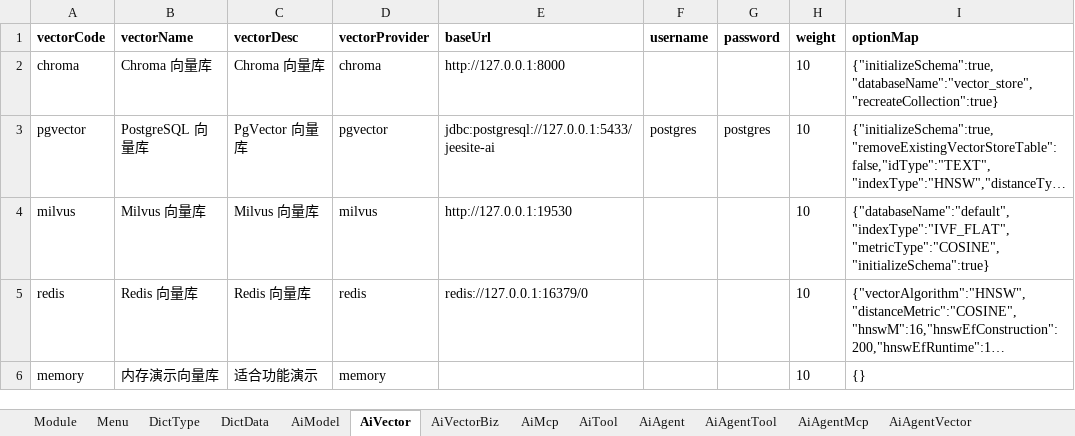
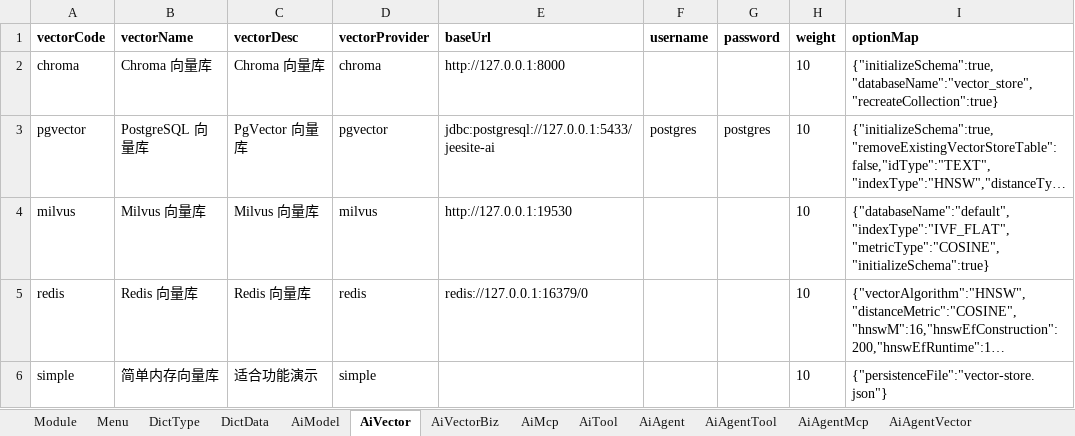
Before and after one commit to thinkgem/jeesite, an Excel workbook: modules/ai/ai-core/src/main/java/com/jeesite/modules/ai/db/InitAiData.xlsx, sheet AiVector, drawn as a sheet; long unchanged cells end in …; values as stored, in another font and other column widths than the file's, no borders; removed rows and columns are numbered as before the commit, all else as after; the diff names each change by its address in the sheet, - before the commit and + after, or states it on an @@ line.

```diff
--- a/modules/ai/ai-core/src/main/java/com/jeesite/modules/ai/db/InitAiData.xlsx (sheet AiVector)
+++ b/modules/ai/ai-core/src/main/java/com/jeesite/modules/ai/db/InitAiData.xlsx (sheet AiVector)
-row 6: memory | 内存演示向量库 | 适合功能演示 | memory |  |  |  | 10 | {}
+row 6: simple | 简单内存向量库 | 适合功能演示 | simple |  |  |  | 10 | {"persistenceFile":"vector-store.json"}
```
Also changed, not shown: sheet AiModel, sheet DictData, sheet AiVectorBiz, modules/cms/src/main/java/com/jeesite/modules/cms/db/InitCmsData.xlsx.
